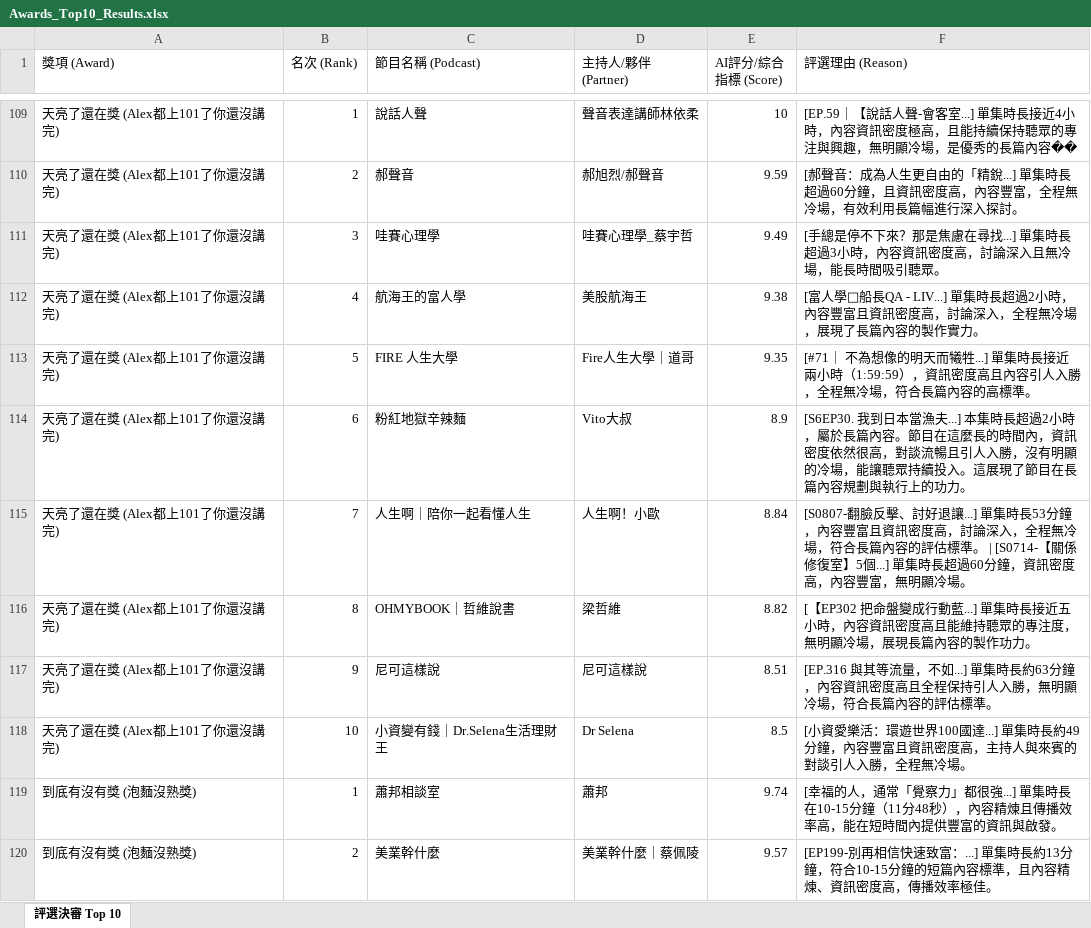
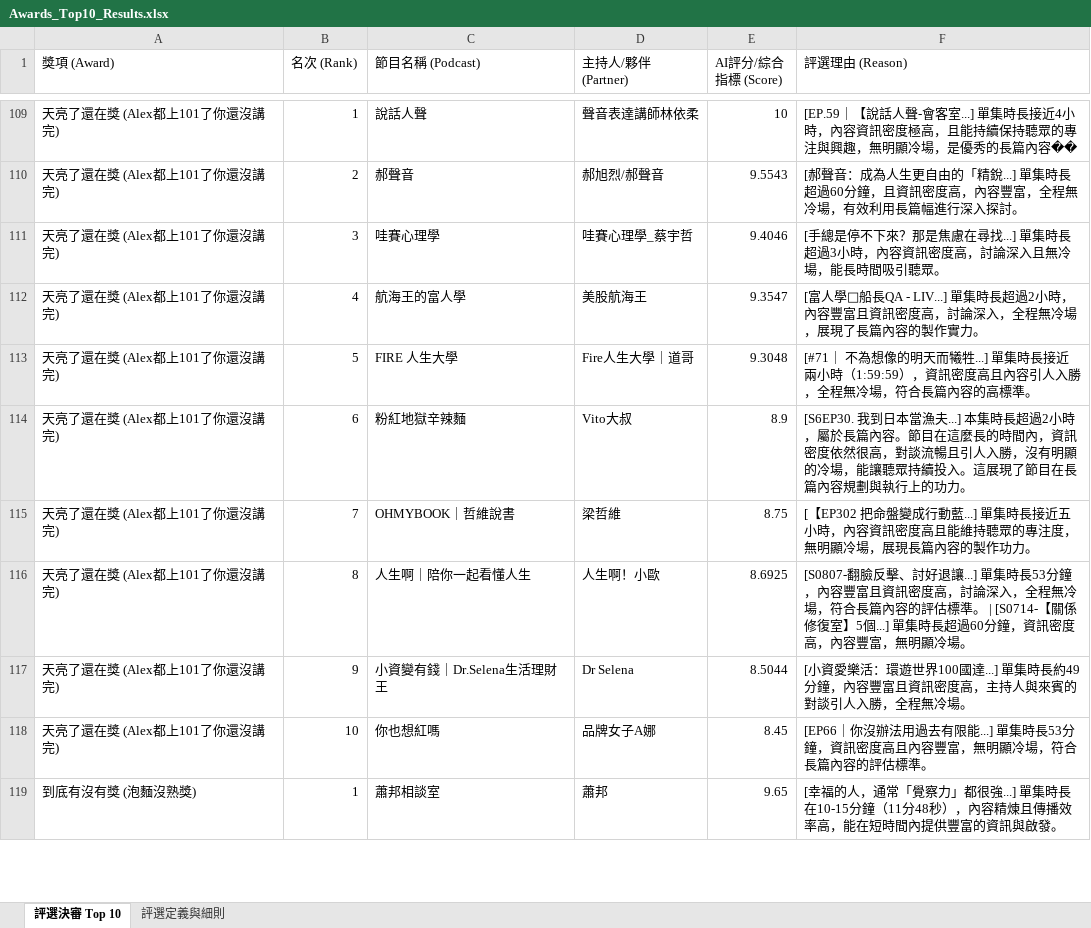
Before and after one commit to mandyaispace-glitch/sdh-award, an Excel workbook: Awards_Top10_Results.xlsx, sheet 評選決審 Top 10, drawn as a sheet; only a part is shown, gaps mark what is left out; values as stored, in another font and other column widths than the file's, no borders; removed rows and columns are numbered as before the commit, all else as after; the diff covers the shown part only; the diff names each change by its address in the sheet, - before the commit and + after, or states it on an @@ line.

```diff
--- a/Awards_Top10_Results.xlsx (sheet 評選決審 Top 10)
+++ b/Awards_Top10_Results.xlsx (sheet 評選決審 Top 10)
+sheet tab: 評選定義與細則
-E110 (AI評分/綜合指標 (Score)): 9.59
+E110 (AI評分/綜合指標 (Score)): 9.5543
-E111 (AI評分/綜合指標 (Score)): 9.49
+E111 (AI評分/綜合指標 (Score)): 9.4046
-E112 (AI評分/綜合指標 (Score)): 9.38
+E112 (AI評分/綜合指標 (Score)): 9.3547
-E113 (AI評分/綜合指標 (Score)): 9.35
+E113 (AI評分/綜合指標 (Score)): 9.3048
-row 115: 天亮了還在獎 (Alex都上101了你還沒講完) | 7 | 人生啊｜陪你一起看懂人生 | 人生啊！小歐 | 8.84 | [S0807-翻臉反擊、討好退讓...] 單集時長53分鐘，內容豐富且資訊密度高，討論深入，全程無冷場，符合長篇內容的評估標準。 | [S0714-【關係修復室】5個...] 單集時長超過60分鐘，資訊密度高，內容豐富，無明顯冷場。
-B115 (名次 (Rank)): 8
+B115 (名次 (Rank)): 7
-E115 (AI評分/綜合指標 (Score)): 8.82
+E115 (AI評分/綜合指標 (Score)): 8.75
-row 117: 天亮了還在獎 (Alex都上101了你還沒講完) | 9 | 尼可這樣說 | 尼可這樣說 | 8.51 | [EP.316 與其等流量，不如...] 單集時長約63分鐘，內容資訊密度高且全程保持引人入勝，無明顯冷場，符合長篇內容的評估標準。
+row 116: 天亮了還在獎 (Alex都上101了你還沒講完) | 8 | 人生啊｜陪你一起看懂人生 | 人生啊！小歐 | 8.6925 | [S0807-翻臉反擊、討好退讓...] 單集時長53分鐘，內容豐富且資訊密度高，討論深入，全程無冷場，符合長篇內容的評估標準。 | [S0714-【關係修復室】5個...] 單集時長超過60分鐘，資訊密度高，內容豐富，無明顯冷場。
-B117 (名次 (Rank)): 10
+B117 (名次 (Rank)): 9
-E117 (AI評分/綜合指標 (Score)): 8.5
+E117 (AI評分/綜合指標 (Score)): 8.5044
+row 118: 天亮了還在獎 (Alex都上101了你還沒講完) | 10 | 你也想紅嗎 | 品牌女子A娜 | 8.45 | [EP66｜你沒辦法用過去有限能...] 單集時長53分鐘，資訊密度高且內容豐富，無明顯冷場，符合長篇內容的評估標準。
-E119 (AI評分/綜合指標 (Score)): 9.74
+E119 (AI評分/綜合指標 (Score)): 9.65
-row 120: 到底有沒有獎 (泡麵沒熟獎) | 2 | 美業幹什麼 | 美業幹什麼｜蔡佩陵 | 9.57 | [EP199-別再相信快速致富：...] 單集時長約13分鐘，符合10-15分鐘的短篇內容標準，且內容精煉、資訊密度高，傳播效率極佳。
```
Also changed, not shown: other rows of this sheet, 15 other files.
